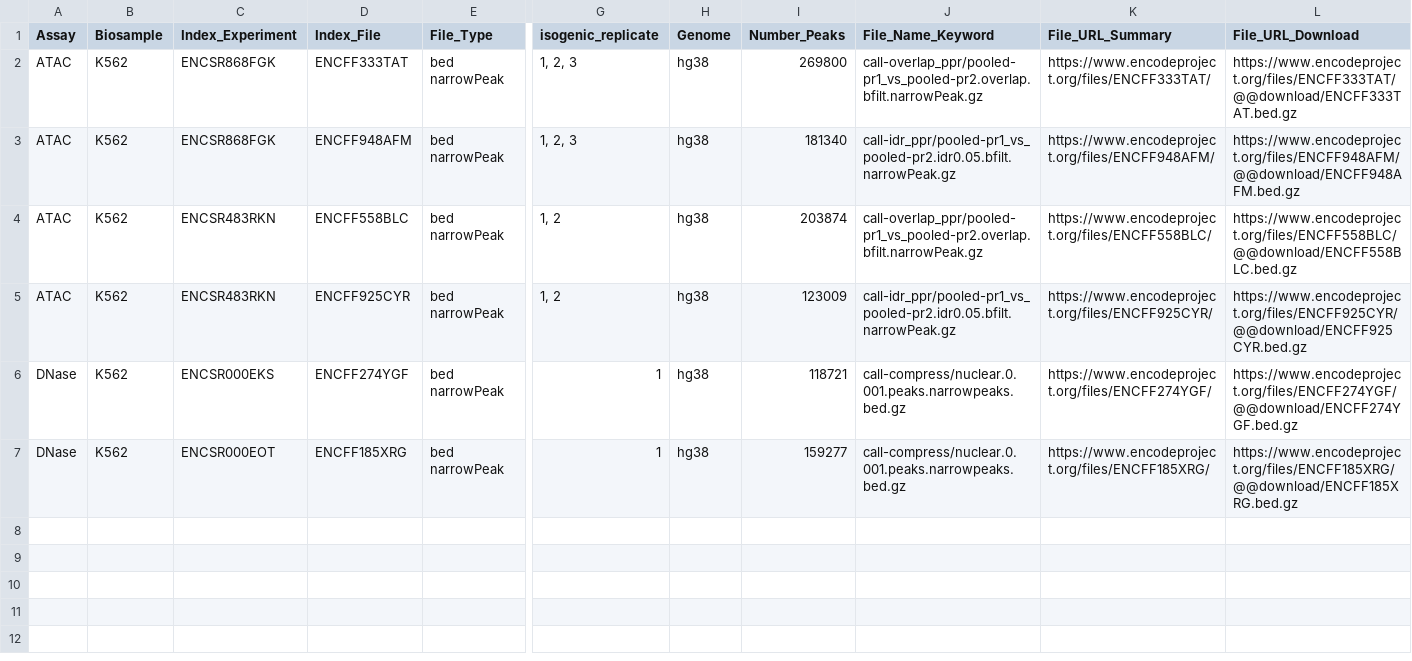
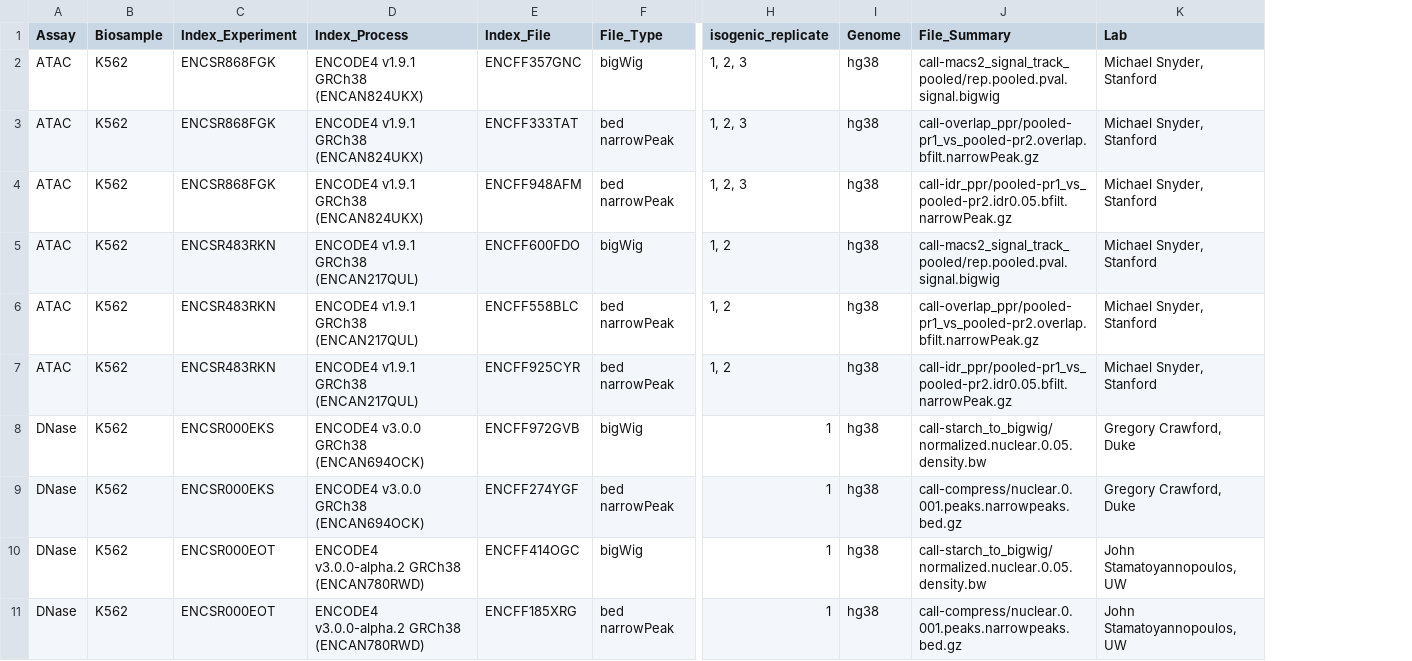
Before and after one commit to ReddyLab/Proj_ENCODE_FCC, a TSV file: references/encode_open_chromatin/ENCODE_K562_hg38_ATAC_DNase.tsv, drawn as a sheet; only a part is shown, gaps mark what is left out; removed rows and columns are numbered as before the commit, all else as after; rows hold the shown columns only; the diff names each change by its address in the sheet, - before the commit and + after, or states it on an @@ line.

Commit message:
update references

```diff
--- a/references/encode_open_chromatin/ENCODE_K562_hg38_ATAC_DNase.tsv
+++ b/references/encode_open_chromatin/ENCODE_K562_hg38_ATAC_DNase.tsv
+column D (Index_Process), rows 3-4: ENCODE4 v1.9.1 GRCh38 (ENCAN824UKX) | ENCODE4 v1.9.1 GRCh38 (ENCAN824UKX); rows 6-7: ENCODE4 v1.9.1 GRCh38 (ENCAN217QUL) | ENCODE4 v1.9.1 GRCh38 (ENCAN217QUL); row 9: ENCODE4 v3.0.0 GRCh38 (ENCAN694OCK); row 11: ENCODE4 v3.0.0-alpha.2 GRCh38 (ENCAN780RWD)
-column I (Number_Peaks), rows 2-7: 269800 | 181340 | 203874 | 123009 | 118721 | 159277
-column K (File_URL_Summary), rows 2-7: https://www.encodeproject.org/files/ENCFF333TAT/ | https://www.encodeproject.org/files/ENCFF948AFM/ | https://www.encodeproject.org/files/ENCFF558BLC/ | https://www.encodeproject.org/files/ENCFF925CYR/ | https://www.encodeproject.org/files/ENCFF274YGF/ | https://www.encodeproject.org/files/ENCFF185XRG/
-column L (File_URL_Download), rows 2-7: https://www.encodeproject.org/files/ENCFF333TAT/@@download/ENCFF333TAT.bed.gz | https://www.encodeproject.org/files/ENCFF948AFM/@@download/ENCFF948AFM.bed.gz | https://www.encodeproject.org/files/ENCFF558BLC/@@download/ENCFF558BLC.bed.gz | https://www.encodeproject.org/files/ENCFF925CYR/@@download/ENCFF925CYR.bed.gz | https://www.encodeproject.org/files/ENCFF274YGF/@@download/ENCFF274YGF.bed.gz | https://www.encodeproject.org/files/ENCFF185XRG/@@download/ENCFF185XRG.bed.gz
+column K (Lab), rows 3-4: Michael Snyder, Stanford | Michael Snyder, Stanford; rows 6-7: Michael Snyder, Stanford | Michael Snyder, Stanford; row 9: Gregory Crawford, Duke; row 11: John Stamatoyannopoulos, UW
-J1: File_Name_Keyword
+J1: File_Summary
+row 2: ATAC | K562 | ENCSR868FGK | ENCODE4 v1.9.1 GRCh38 (ENCAN824UKX) | ENCFF357GNC | bigWig | 1, 2, 3 | hg38 | call-macs2_signal_track_pooled/rep.pooled.pval.signal.bigwig | Michael Snyder, Stanford
+row 5: ATAC | K562 | ENCSR483RKN | ENCODE4 v1.9.1 GRCh38 (ENCAN217QUL) | ENCFF600FDO | bigWig | 1, 2 | hg38 | call-macs2_signal_track_pooled/rep.pooled.pval.signal.bigwig | Michael Snyder, Stanford
+row 8: DNase | K562 | ENCSR000EKS | ENCODE4 v3.0.0 GRCh38 (ENCAN694OCK) | ENCFF972GVB | bigWig | 1 | hg38 | call-starch_to_bigwig/normalized.nuclear.0.05.density.bw | Gregory Crawford, Duke
+row 10: DNase | K562 | ENCSR000EOT | ENCODE4 v3.0.0-alpha.2 GRCh38 (ENCAN780RWD) | ENCFF414OGC | bigWig | 1 | hg38 | call-starch_to_bigwig/normalized.nuclear.0.05.density.bw | John Stamatoyannopoulos, UW
```
Also changed, not shown: 12 other files.
